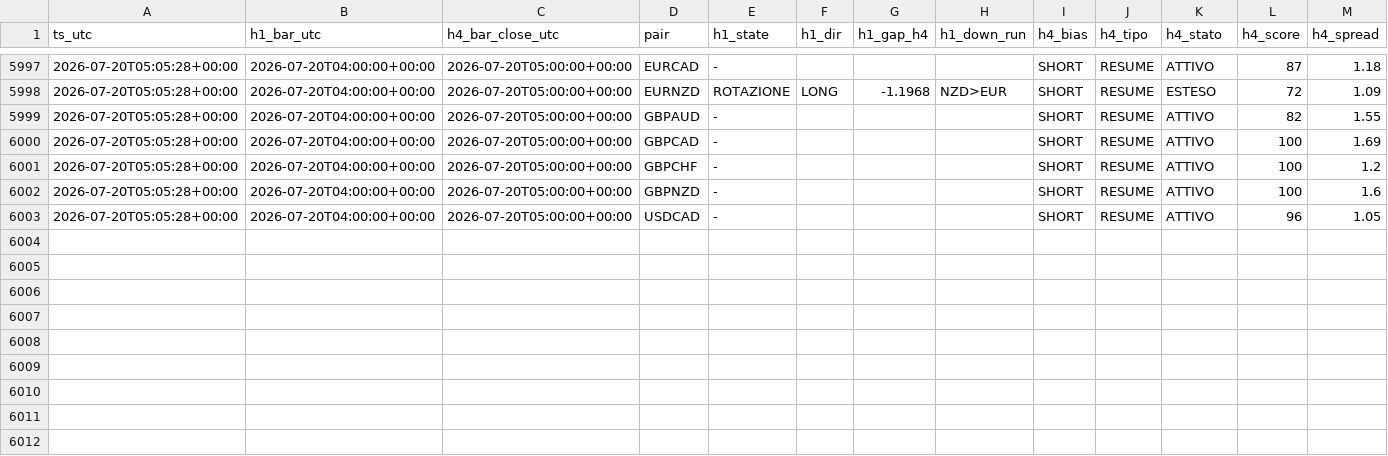
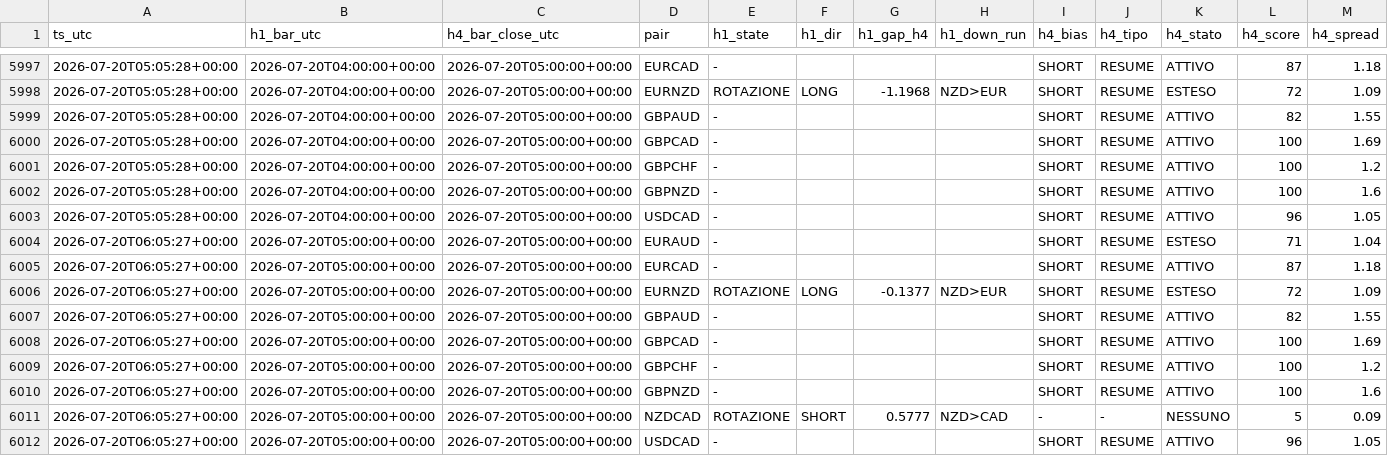
Before and after one commit to Philoleo2/fx-bias-radar-engine, a CSV file: reports/prerottura/fase4_log.csv, drawn as a sheet; only a part is shown, gaps mark what is left out; rows hold the shown columns only; the diff names each change by its address in the sheet, - before the commit and + after, or states it on an @@ line.

```diff
--- a/reports/prerottura/fase4_log.csv
+++ b/reports/prerottura/fase4_log.csv
+row 6004: 2026-07-20T06:05:27+00:00 | 2026-07-20T05:00:00+00:00 | 2026-07-20T05:00:00+00:00 | EURAUD | - |  |  |  | SHORT | RESUME | ESTESO | 71 | 1.04
+row 6005: 2026-07-20T06:05:27+00:00 | 2026-07-20T05:00:00+00:00 | 2026-07-20T05:00:00+00:00 | EURCAD | - |  |  |  | SHORT | RESUME | ATTIVO | 87 | 1.18
+row 6006: 2026-07-20T06:05:27+00:00 | 2026-07-20T05:00:00+00:00 | 2026-07-20T05:00:00+00:00 | EURNZD | ROTAZIONE | LONG | -0.1377 | NZD>EUR | SHORT | RESUME | ESTESO | 72 | 1.09
+row 6007: 2026-07-20T06:05:27+00:00 | 2026-07-20T05:00:00+00:00 | 2026-07-20T05:00:00+00:00 | GBPAUD | - |  |  |  | SHORT | RESUME | ATTIVO | 82 | 1.55
+row 6008: 2026-07-20T06:05:27+00:00 | 2026-07-20T05:00:00+00:00 | 2026-07-20T05:00:00+00:00 | GBPCAD | - |  |  |  | SHORT | RESUME | ATTIVO | 100 | 1.69
+row 6009: 2026-07-20T06:05:27+00:00 | 2026-07-20T05:00:00+00:00 | 2026-07-20T05:00:00+00:00 | GBPCHF | - |  |  |  | SHORT | RESUME | ATTIVO | 100 | 1.2
+row 6010: 2026-07-20T06:05:27+00:00 | 2026-07-20T05:00:00+00:00 | 2026-07-20T05:00:00+00:00 | GBPNZD | - |  |  |  | SHORT | RESUME | ATTIVO | 100 | 1.6
+row 6011: 2026-07-20T06:05:27+00:00 | 2026-07-20T05:00:00+00:00 | 2026-07-20T05:00:00+00:00 | NZDCAD | ROTAZIONE | SHORT | 0.5777 | NZD>CAD | - | - | NESSUNO | 5 | 0.09
+row 6012: 2026-07-20T06:05:27+00:00 | 2026-07-20T05:00:00+00:00 | 2026-07-20T05:00:00+00:00 | USDCAD | - |  |  |  | SHORT | RESUME | ATTIVO | 96 | 1.05
```
Also changed, not shown: 1 other file.
